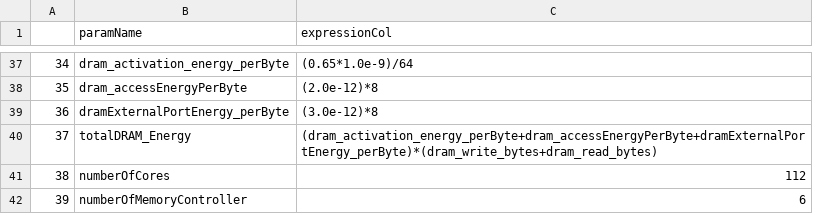
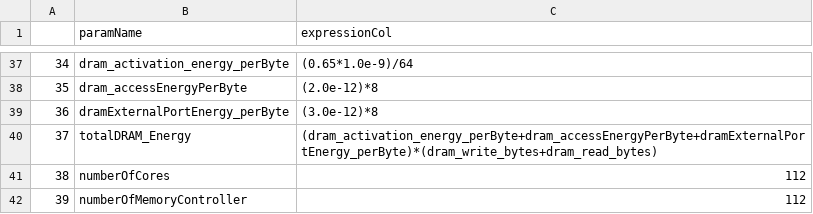
Before and after one commit to MarziehLenjani/gpu_nvprofToGPUWATTCH, a CSV file: profileMetricsToParamExpressions.csv, drawn as a sheet; only a part is shown, gaps mark what is left out.

Commit message:
more detail parsing

```diff
--- a/profileMetricsToParamExpressions.csv
+++ b/profileMetricsToParamExpressions.csv
@@ -41,2 +41,2 @@
 38,numberOfCores,112
-39,numberOfMemoryController,6
+39,numberOfMemoryController,112
```
